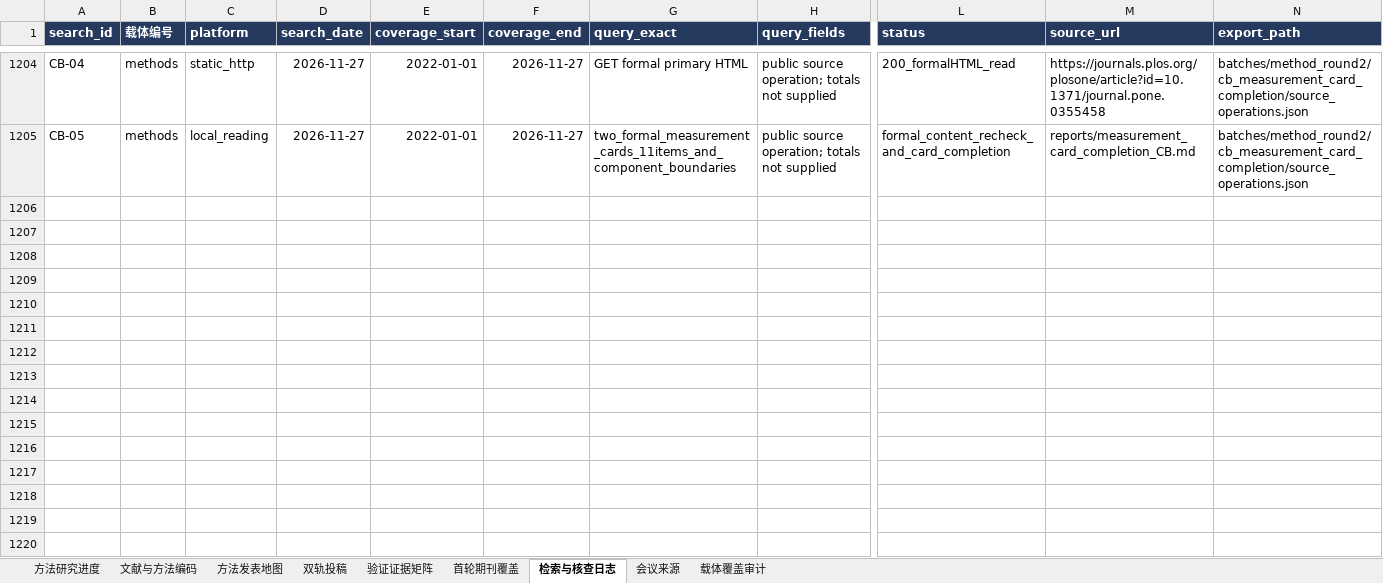
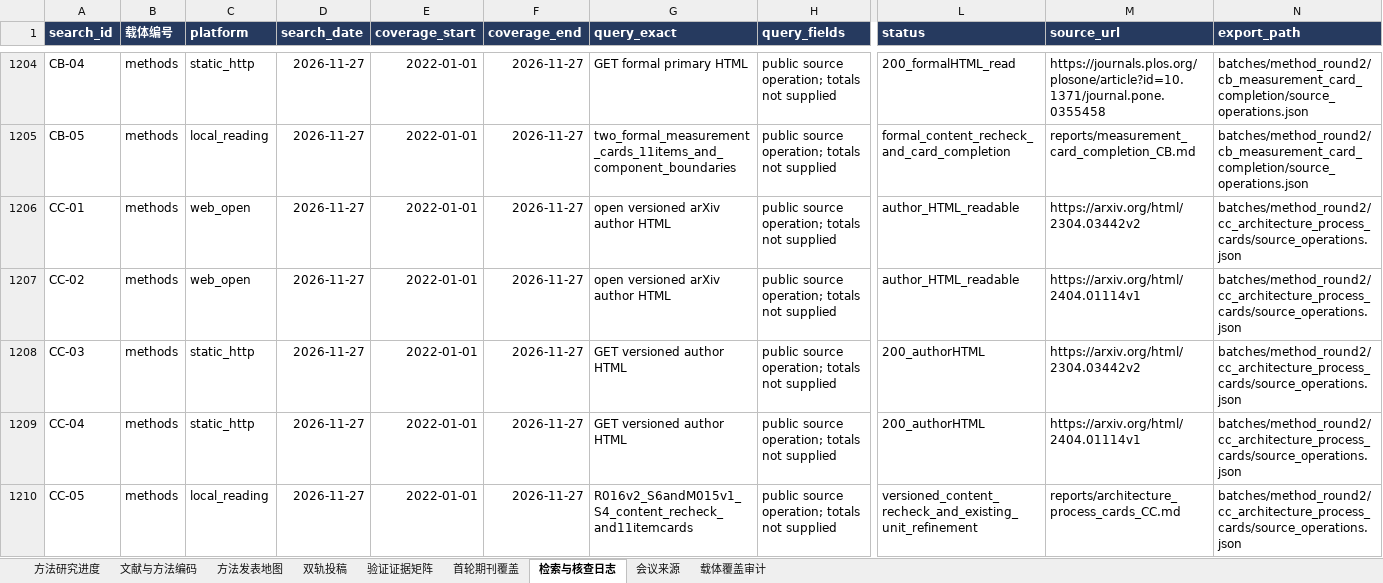
Before and after one commit to BNU-CCR/Agent-EX, an Excel workbook: literature-review/exports/literature_and_journals_methods.xlsx, sheet 检索与核查日志, drawn as a sheet; only a part is shown, gaps mark what is left out; values as stored, in another font and other column widths than the file's, no borders; rows hold the shown columns only; the diff names each change by its address in the sheet, - before the commit and + after, or states it on an @@ line.

Commit message:
docs(literature): complete architecture ablation and process-selection cards

```diff
--- a/literature-review/exports/literature_and_journals_methods.xlsx (sheet 检索与核查日志)
+++ b/literature-review/exports/literature_and_journals_methods.xlsx (sheet 检索与核查日志)
+row 1206: CC-01 | methods | web_open | 2026-11-27 | 2022-01-01 | 2026-11-27 | open versioned arXiv author HTML | public source operation; totals not supplied | author_HTML_readable | https://arxiv.org/html/2304.03442v2 | batches/method_round2/cc_architecture_process_cards/source_operations.json
+row 1207: CC-02 | methods | web_open | 2026-11-27 | 2022-01-01 | 2026-11-27 | open versioned arXiv author HTML | public source operation; totals not supplied | author_HTML_readable | https://arxiv.org/html/2404.01114v1 | batches/method_round2/cc_architecture_process_cards/source_operations.json
+row 1208: CC-03 | methods | static_http | 2026-11-27 | 2022-01-01 | 2026-11-27 | GET versioned author HTML | public source operation; totals not supplied | 200_authorHTML | https://arxiv.org/html/2304.03442v2 | batches/method_round2/cc_architecture_process_cards/source_operations.json
+row 1209: CC-04 | methods | static_http | 2026-11-27 | 2022-01-01 | 2026-11-27 | GET versioned author HTML | public source operation; totals not supplied | 200_authorHTML | https://arxiv.org/html/2404.01114v1 | batches/method_round2/cc_architecture_process_cards/source_operations.json
+row 1210: CC-05 | methods | local_reading | 2026-11-27 | 2022-01-01 | 2026-11-27 | R016v2_S6andM015v1_S4_content_recheck_and11itemcards | public source operation; totals not supplied | versioned_content_recheck_and_existing_unit_refinement | reports/architecture_process_cards_CC.md | batches/method_round2/cc_architecture_process_cards/source_operations.json
```
Also changed, not shown: sheet 验证证据矩阵, sheet 文献与方法编码, 24 other files.
